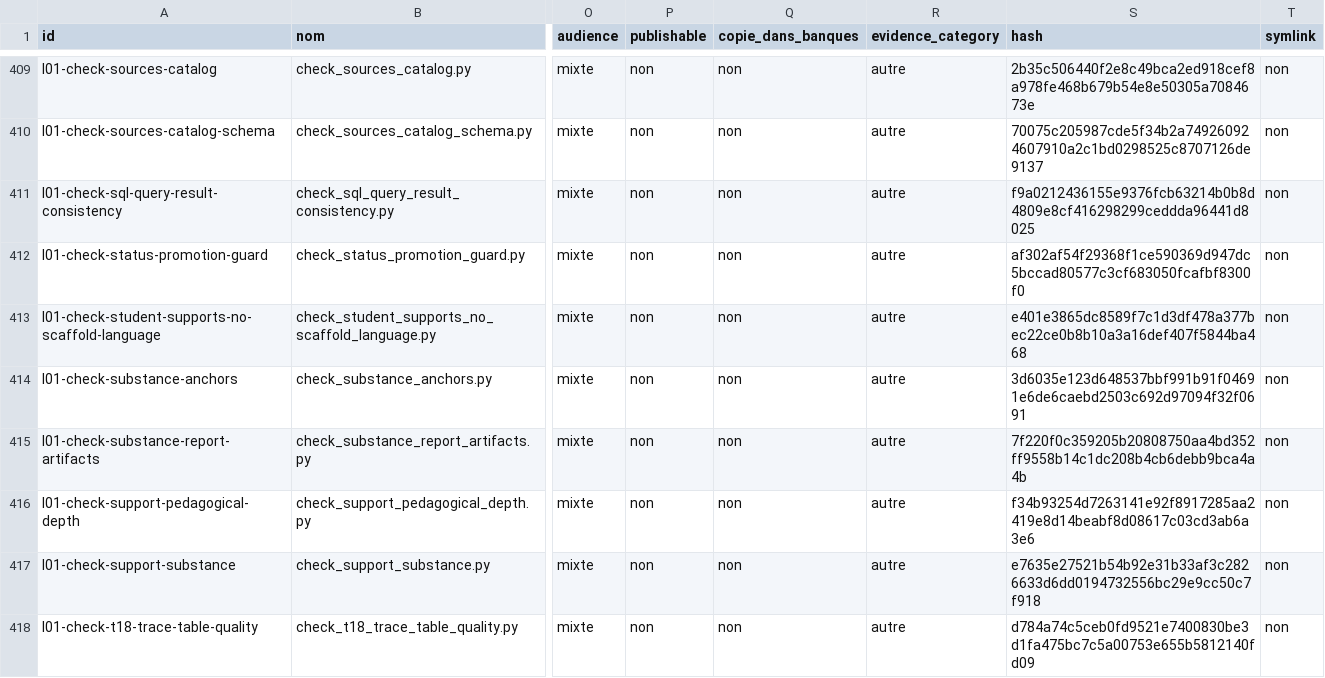
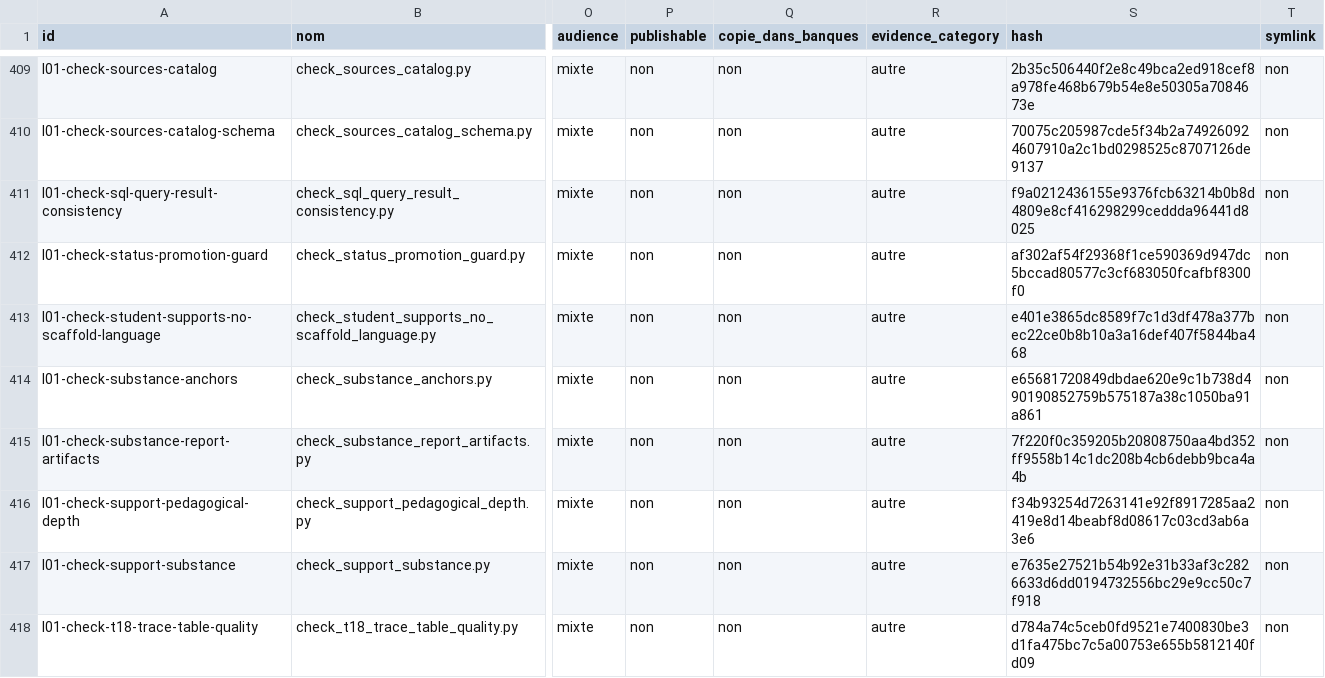
Before and after one commit to cyranoaladin/NSI, a CSV file: manifest_tooling.csv, drawn as a sheet; only a part is shown, gaps mark what is left out; the diff names each change by its address in the sheet, - before the commit and + after, or states it on an @@ line.

```diff
--- a/manifest_tooling.csv
+++ b/manifest_tooling.csv
-S414 (hash): 3d6035e123d648537bbf991b91f04691e6de6caebd2503c692d97094f32f0691
+S414 (hash): e65681720849dbdae620e9c1b738d490190852759b575187a38c1050ba91a861
```
Also changed, not shown: 1 other file.
